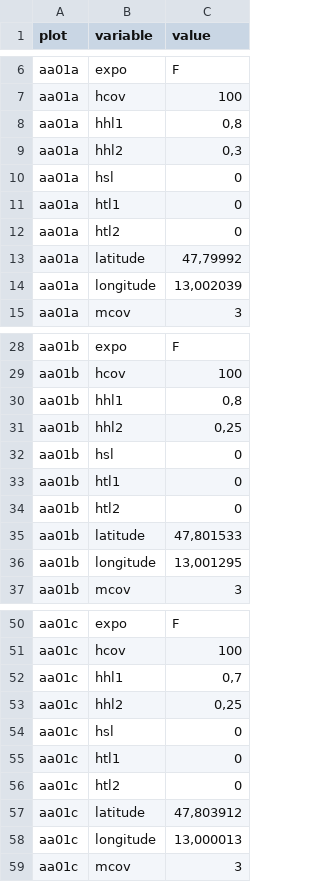
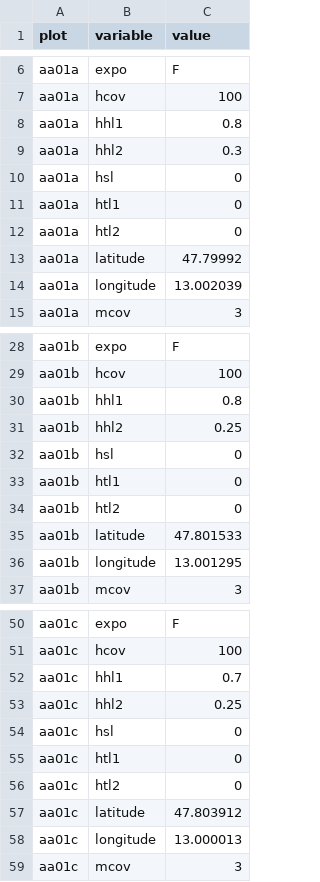
Before and after one commit to r-forge/vegsoup, a CSV file: testing/amadeus dta/sites.csv, drawn as a sheet; only a part is shown, gaps mark what is left out; the diff covers the shown part only.

```diff
--- a/testing/amadeus dta/sites.csv
+++ b/testing/amadeus dta/sites.csv
@@ -7,4 +7,4 @@
 "aa01a";"hcov";"100"
-"aa01a";"hhl1";"0,8"
-"aa01a";"hhl2";"0,3"
+"aa01a";"hhl1";"0.8"
+"aa01a";"hhl2";"0.3"
 "aa01a";"hsl";"0"
@@ -12,4 +12,4 @@
 "aa01a";"htl2";"0"
-"aa01a";"latitude";47,79992
-"aa01a";"longitude";13,002039
+"aa01a";"latitude";47.79992
+"aa01a";"longitude";13.002039
 "aa01a";"mcov";"3"
@@ -29,4 +29,4 @@
 "aa01b";"hcov";"100"
-"aa01b";"hhl1";"0,8"
-"aa01b";"hhl2";"0,25"
+"aa01b";"hhl1";"0.8"
+"aa01b";"hhl2";"0.25"
 "aa01b";"hsl";"0"
@@ -34,4 +34,4 @@
 "aa01b";"htl2";"0"
-"aa01b";"latitude";47,801533
-"aa01b";"longitude";13,001295
+"aa01b";"latitude";47.801533
+"aa01b";"longitude";13.001295
 "aa01b";"mcov";"3"
@@ -51,4 +51,4 @@
 "aa01c";"hcov";"100"
-"aa01c";"hhl1";"0,7"
-"aa01c";"hhl2";"0,25"
+"aa01c";"hhl1";"0.7"
+"aa01c";"hhl2";"0.25"
 "aa01c";"hsl";"0"
@@ -56,4 +56,4 @@
 "aa01c";"htl2";"0"
-"aa01c";"latitude";47,803912
-"aa01c";"longitude";13,000013
+"aa01c";"latitude";47.803912
+"aa01c";"longitude";13.000013
 "aa01c";"mcov";"3"
```
Also changed, not shown: 61 edited cells elsewhere in this file, 3 other files.
